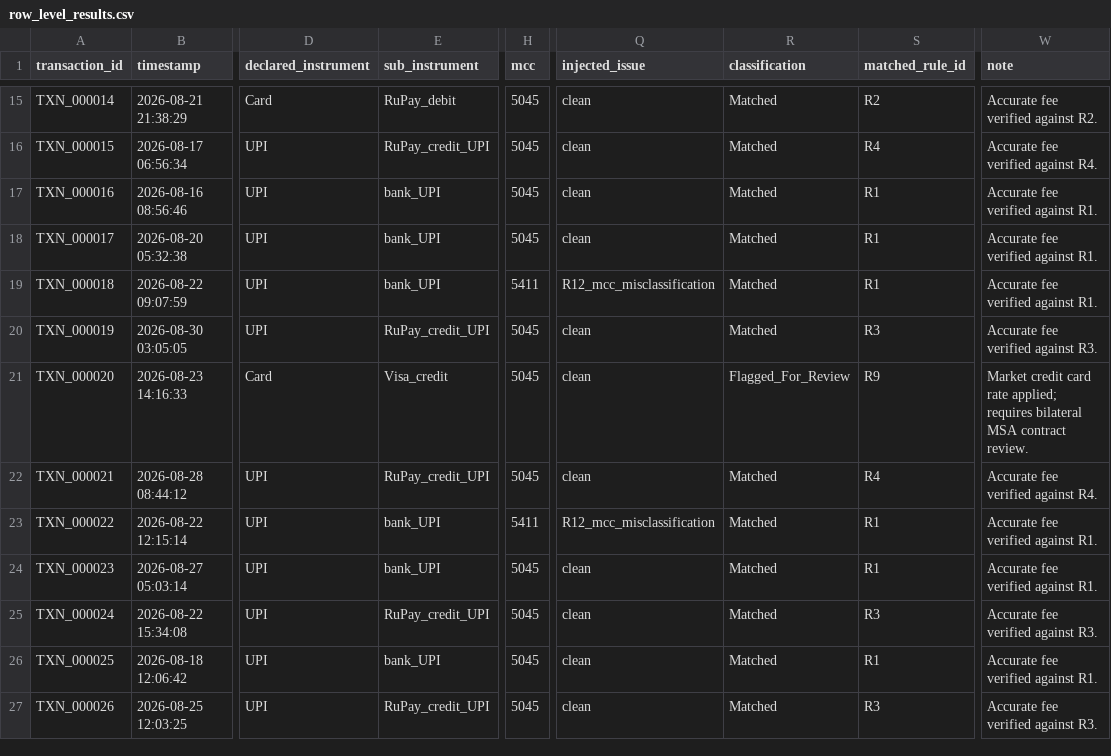
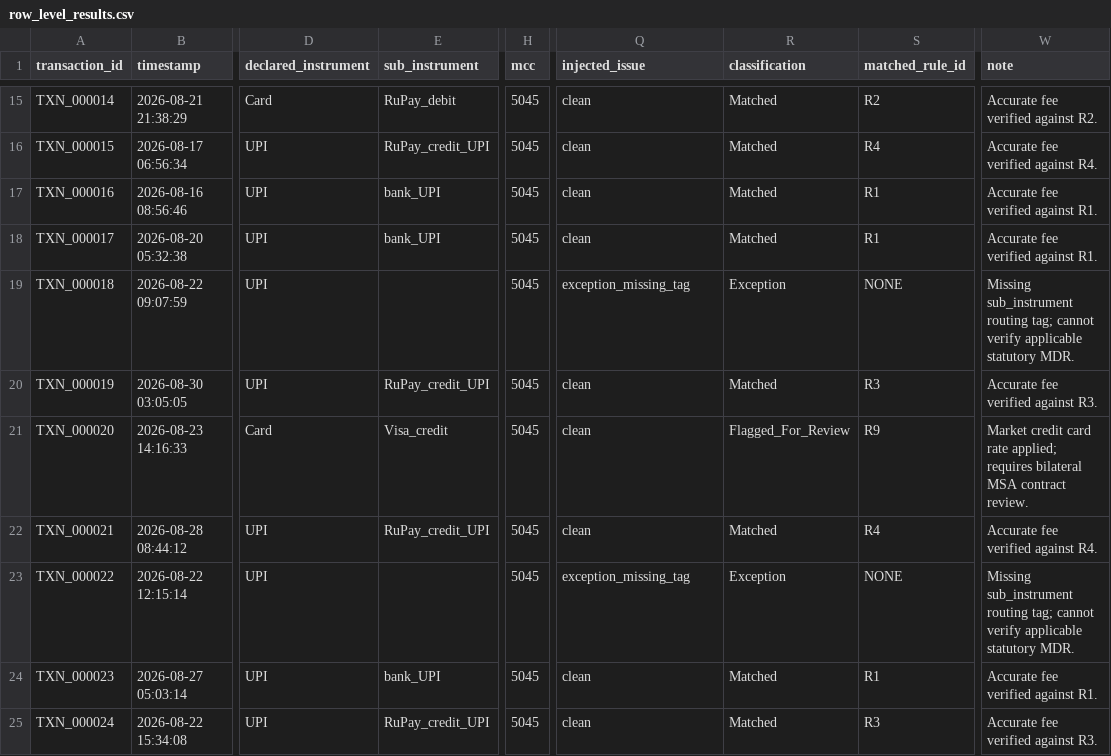
Before and after one commit to xsopunk/interdrift, a CSV file: data/processed/row_level_results.csv, drawn as a sheet; only a part is shown, gaps mark what is left out; the shorter side is filled out with more unchanged rows; the diff covers the shown part only; the diff names each change by its address in the sheet, - before the commit and + after, or states it on an @@ line.

Commit message:
fix(engine): resolve exception detection ordering and correct blended MDR fee basis

```diff
--- a/data/processed/row_level_results.csv
+++ b/data/processed/row_level_results.csv
-E19 (sub_instrument): bank_UPI
+E19 (sub_instrument): (empty)
-H19 (mcc): 5411
+H19 (mcc): 5045
-Q19 (injected_issue): R12_mcc_misclassification
+Q19 (injected_issue): exception_missing_tag
-R19 (classification): Matched
+R19 (classification): Exception
-S19 (matched_rule_id): R1
+S19 (matched_rule_id): NONE
-W19 (note): Accurate fee verified against R1.
+W19 (note): Missing sub_instrument routing tag; cannot verify applicable statutory MDR.
-E23 (sub_instrument): bank_UPI
+E23 (sub_instrument): (empty)
-H23 (mcc): 5411
+H23 (mcc): 5045
-Q23 (injected_issue): R12_mcc_misclassification
+Q23 (injected_issue): exception_missing_tag
-R23 (classification): Matched
+R23 (classification): Exception
-S23 (matched_rule_id): R1
+S23 (matched_rule_id): NONE
-W23 (note): Accurate fee verified against R1.
+W23 (note): Missing sub_instrument routing tag; cannot verify applicable statutory MDR.
```
Also changed, not shown: 180 edited cells elsewhere in this file, data/raw/settlement_batch_01.csv, 4 other files.
